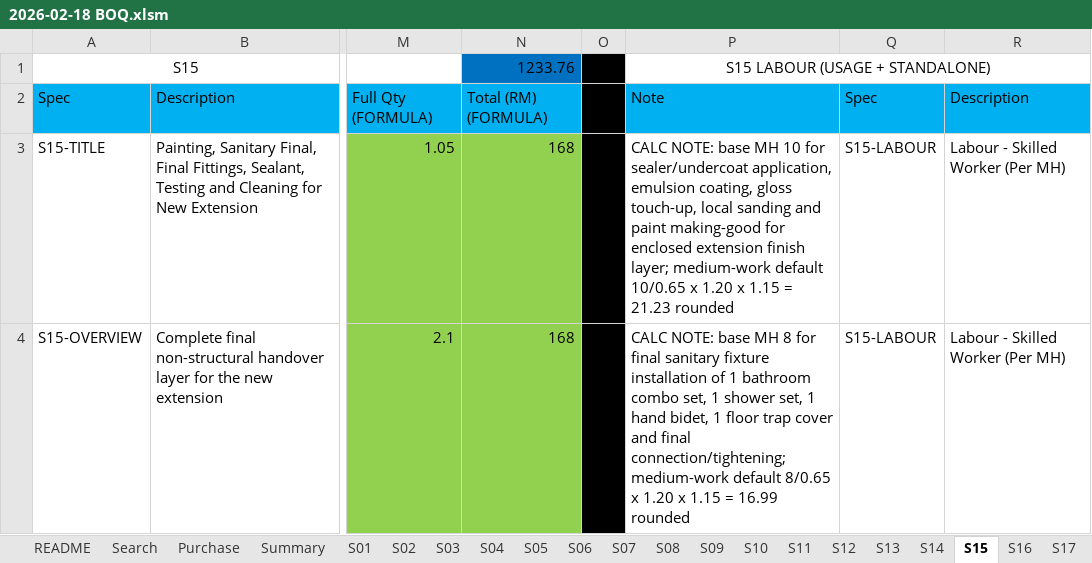
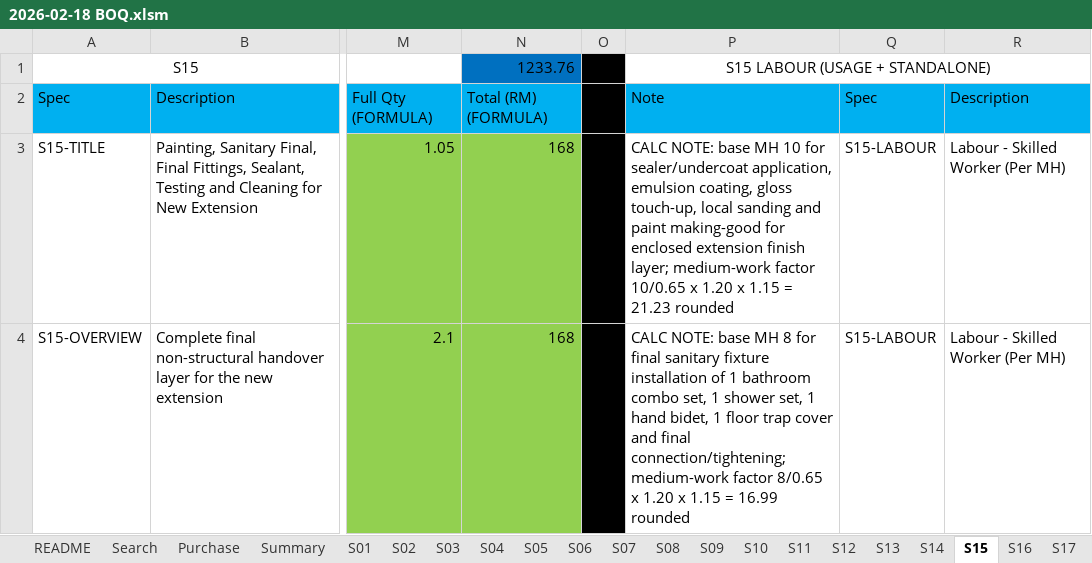
Before and after one commit to neprenkha/BOQ, an Excel workbook: 2026-02-18 BOQ.xlsm, sheet S15, drawn as a sheet; only a part is shown, gaps mark what is left out; values as stored, in another font and other column widths than the file's, no borders; the diff covers the shown part only; the diff names each change by its address in the sheet, - before the commit and + after, or states it on an @@ line.

```diff
--- a/2026-02-18 BOQ.xlsm (sheet S15)
+++ b/2026-02-18 BOQ.xlsm (sheet S15)
-P3: …layer; medium-work default 10/0.65 x…
+P3: …layer; medium-work factor 10/0.65 x…
-P4: …connection/tightening; medium-work default 8/0.65 x…
+P4: …connection/tightening; medium-work factor 8/0.65 x…
```
Also changed, not shown: 2 added rows and 1 edited cell elsewhere in this sheet, sheet S12, sheet S16, sheet S17, sheet S13, sheet Summary, sheet S14, other sheet tabs, formulas that keep their value.
